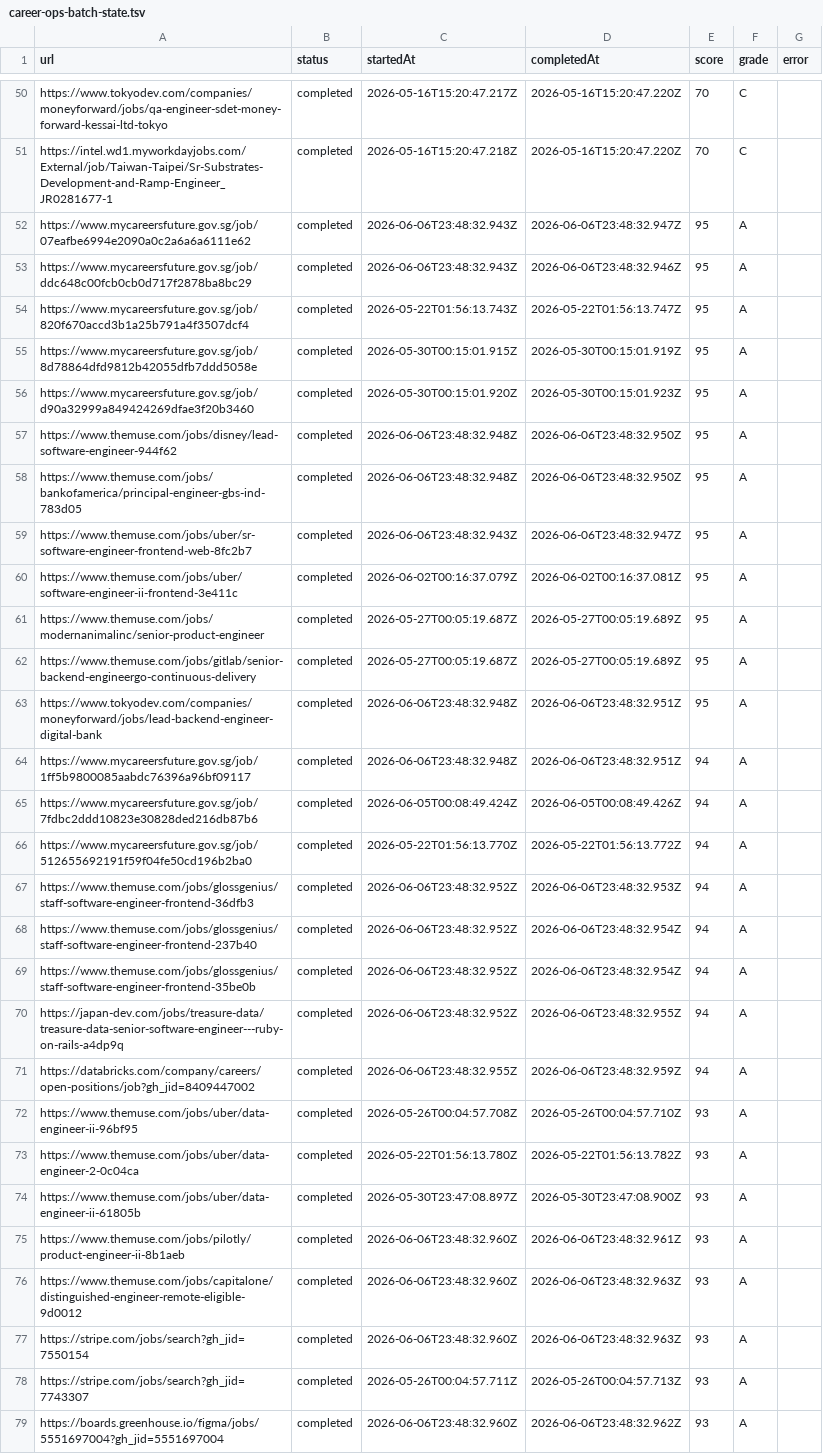
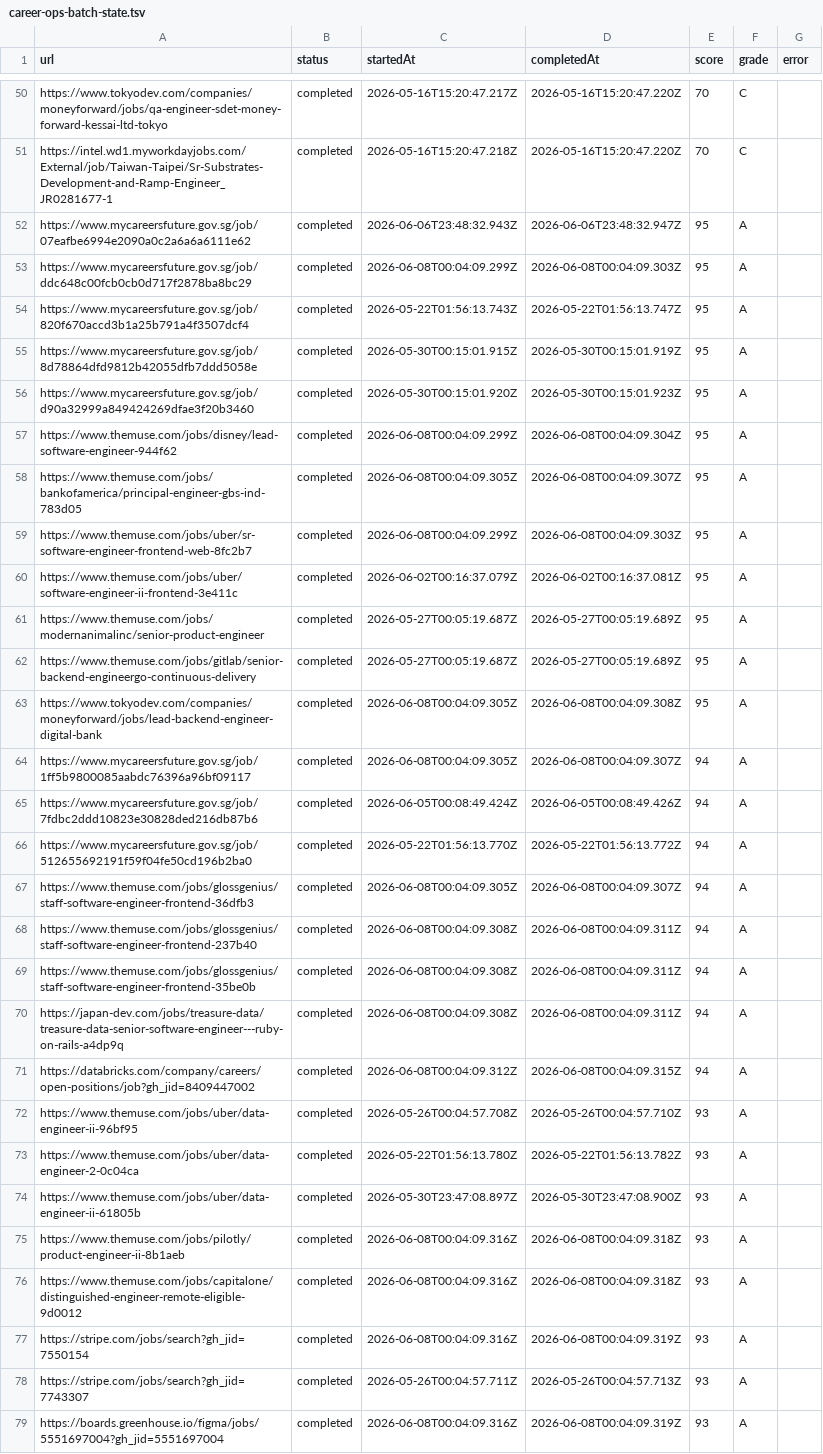
Before and after one commit to Yu-0312/cv-app, a TSV file: tooling/data/career-ops-batch-state.tsv, drawn as a sheet; only a part is shown, gaps mark what is left out; the diff covers the shown part only; the diff names each change by its address in the sheet, - before the commit and + after, or states it on an @@ line.

```diff
--- a/tooling/data/career-ops-batch-state.tsv
+++ b/tooling/data/career-ops-batch-state.tsv
-C53 (startedAt): 2026-06-06T23:48:32.943Z
+C53 (startedAt): 2026-06-08T00:04:09.299Z
-D53 (completedAt): 2026-06-06T23:48:32.946Z
+D53 (completedAt): 2026-06-08T00:04:09.303Z
-C57 (startedAt): 2026-06-06T23:48:32.948Z
+C57 (startedAt): 2026-06-08T00:04:09.299Z
-D57 (completedAt): 2026-06-06T23:48:32.950Z
+D57 (completedAt): 2026-06-08T00:04:09.304Z
-C58 (startedAt): 2026-06-06T23:48:32.948Z
+C58 (startedAt): 2026-06-08T00:04:09.305Z
-D58 (completedAt): 2026-06-06T23:48:32.950Z
+D58 (completedAt): 2026-06-08T00:04:09.307Z
-C59 (startedAt): 2026-06-06T23:48:32.943Z
+C59 (startedAt): 2026-06-08T00:04:09.299Z
-D59 (completedAt): 2026-06-06T23:48:32.947Z
+D59 (completedAt): 2026-06-08T00:04:09.303Z
-C63:C64 (startedAt): 2026-06-06T23:48:32.948Z
+C63:C64 (startedAt): 2026-06-08T00:04:09.305Z
-D63 (completedAt): 2026-06-06T23:48:32.951Z
+D63 (completedAt): 2026-06-08T00:04:09.308Z
-D64 (completedAt): 2026-06-06T23:48:32.951Z
+D64 (completedAt): 2026-06-08T00:04:09.307Z
-C67 (startedAt): 2026-06-06T23:48:32.952Z
+C67 (startedAt): 2026-06-08T00:04:09.305Z
-D67 (completedAt): 2026-06-06T23:48:32.953Z
+D67 (completedAt): 2026-06-08T00:04:09.307Z
-C68:C70 (startedAt): 2026-06-06T23:48:32.952Z
+C68:C70 (startedAt): 2026-06-08T00:04:09.308Z
-D68:D69 (completedAt): 2026-06-06T23:48:32.954Z
+D68:D69 (completedAt): 2026-06-08T00:04:09.311Z
-D70 (completedAt): 2026-06-06T23:48:32.955Z
+D70 (completedAt): 2026-06-08T00:04:09.311Z
-C71 (startedAt): 2026-06-06T23:48:32.955Z
+C71 (startedAt): 2026-06-08T00:04:09.312Z
-D71 (completedAt): 2026-06-06T23:48:32.959Z
+D71 (completedAt): 2026-06-08T00:04:09.315Z
-C75:C77 (startedAt): 2026-06-06T23:48:32.960Z
+C75:C77 (startedAt): 2026-06-08T00:04:09.316Z
-D75 (completedAt): 2026-06-06T23:48:32.961Z
+D75 (completedAt): 2026-06-08T00:04:09.318Z
-D76 (completedAt): 2026-06-06T23:48:32.963Z
+D76 (completedAt): 2026-06-08T00:04:09.318Z
-D77 (completedAt): 2026-06-06T23:48:32.963Z
+D77 (completedAt): 2026-06-08T00:04:09.319Z
-C79 (startedAt): 2026-06-06T23:48:32.960Z
+C79 (startedAt): 2026-06-08T00:04:09.316Z
-D79 (completedAt): 2026-06-06T23:48:32.962Z
+D79 (completedAt): 2026-06-08T00:04:09.319Z
```
Also changed, not shown: 2 added rows and 66 edited cells elsewhere in this file, 33 other files.
